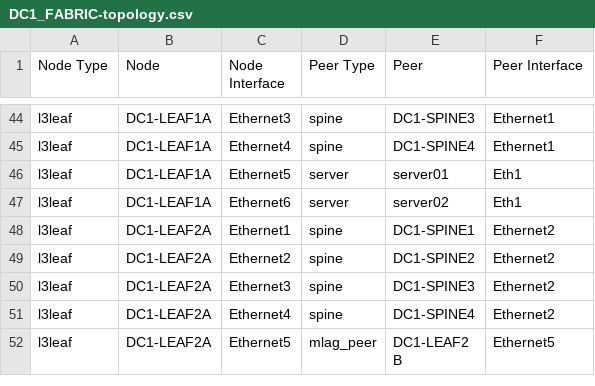
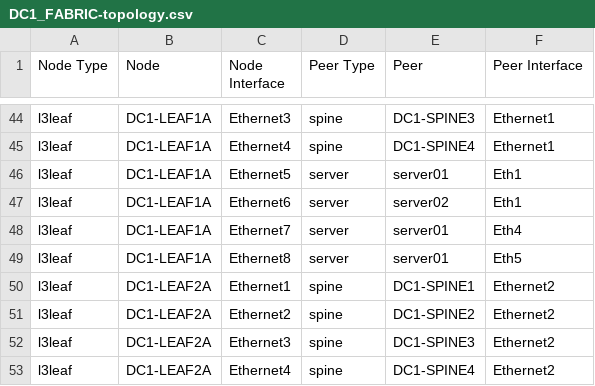
Before and after one commit to aristanetworks/netdevops-examples, a CSV file: ansible/avd-evpn-l3ls-1/documentation/DC1_FABRIC/DC1_FABRIC-topology.csv, drawn as a sheet; only a part is shown, gaps mark what is left out; the shorter side is filled out with more unchanged rows; the diff names each change by its address in the sheet, - before the commit and + after, or states it on an @@ line.

Commit message:
add server connectivity example

```diff
--- a/ansible/avd-evpn-l3ls-1/documentation/DC1_FABRIC/DC1_FABRIC-topology.csv
+++ b/ansible/avd-evpn-l3ls-1/documentation/DC1_FABRIC/DC1_FABRIC-topology.csv
+row 48: l3leaf | DC1-LEAF1A | Ethernet7 | server | server01 | Eth4
+row 49: l3leaf | DC1-LEAF1A | Ethernet8 | server | server01 | Eth5
```
Also changed, not shown: 4 other files.
